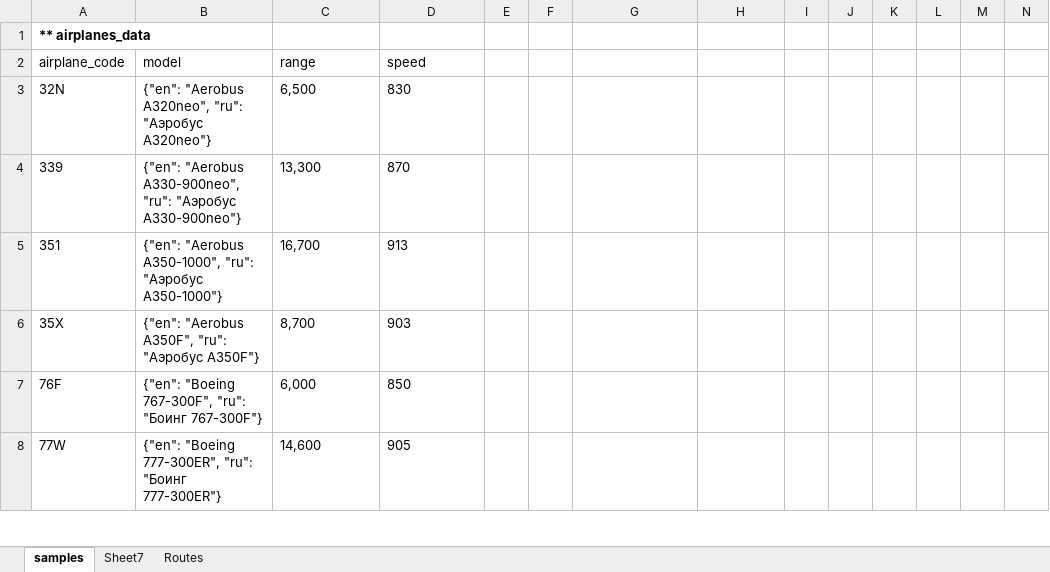
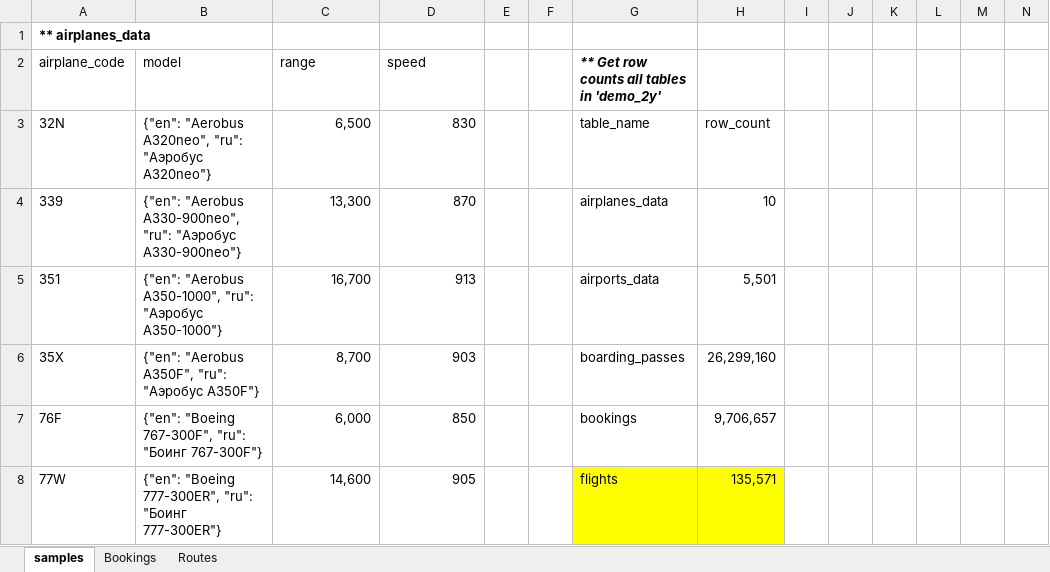
Before and after one commit to gmalathu/PostgresPro-Aviation-DemoDB-Analytics, an Excel workbook: pg airline 1y data workpapers.xlsx, sheet samples, drawn as a sheet; only a part is shown; values as stored, in another font and other column widths than the file's, no borders; the diff covers the shown part only; the diff names each change by its address in the sheet, - before the commit and + after, or states it on an @@ line.

```diff
--- a/pg airline 1y data workpapers.xlsx (sheet samples)
+++ b/pg airline 1y data workpapers.xlsx (sheet samples)
-sheet tab: Sheet7
+sheet tab: Bookings
-G2: (empty)
+G2: ** Get row counts all tables in 'demo_2y'
-C3:D8 alignment: left
+C3:D8 alignment: right
-G3: (empty)
+G3: table_name
-H3: (empty)
+H3: row_count
-G4: (empty)
+G4: airplanes_data
-H4: (empty)
+H4: 10
-G5: (empty)
+G5: airports_data
-H5: (empty)
+H5: 5,501
-G6: (empty)
+G6: boarding_passes
-H6: (empty)
+H6: 26,299,160
-G7: (empty)
+G7: bookings
-H7: (empty)
+H7: 9,706,657
-G8: (empty)
+G8: flights
-G8:H8 fill: none
+G8:H8 fill: #FFFF00
-H8: (empty)
+H8: 135,571
```
Also changed, not shown: 18 edited cells and cell formats elsewhere in this sheet, sheet Routes, sheet Bookings, 3 other files.
